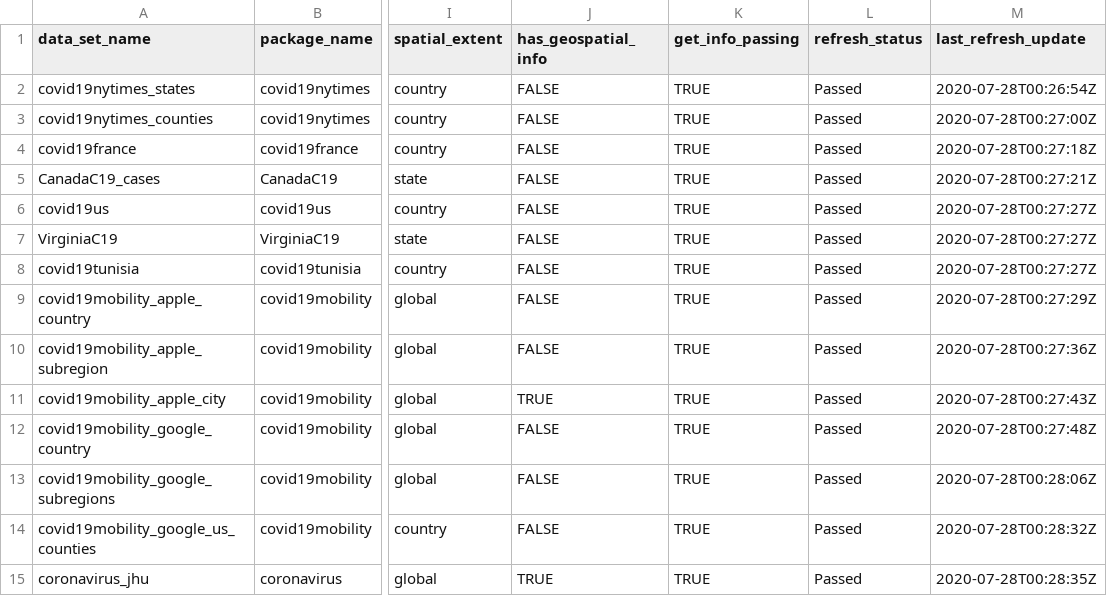
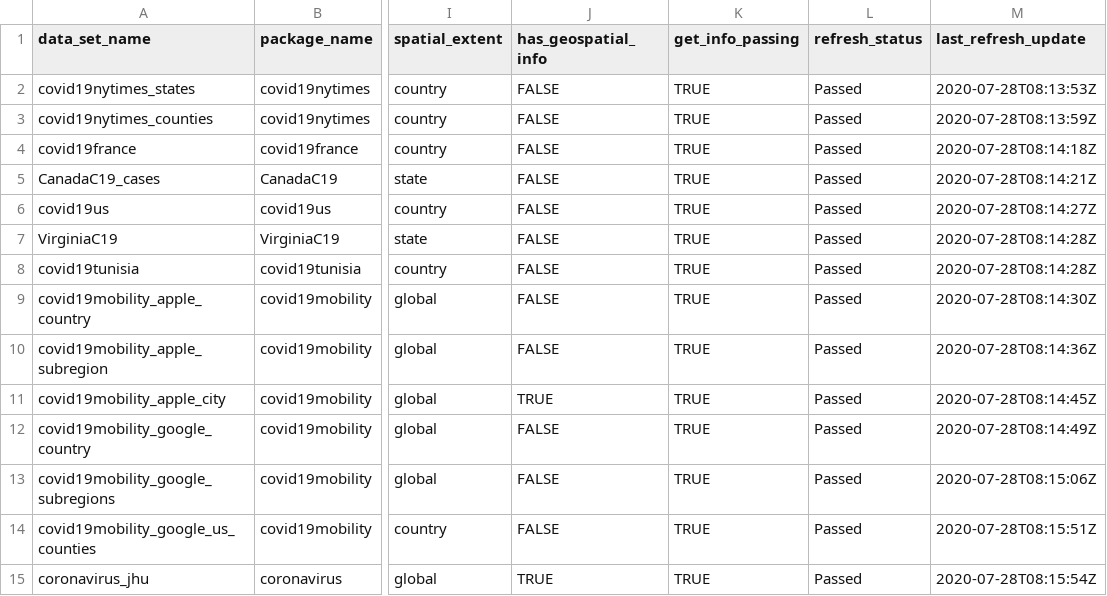
Before and after one commit to Covid19R/covid19Rdata, a CSV file: data-raw/covid19R_data_info.csv, drawn as a sheet; only a part is shown, gaps mark what is left out; the diff names each change by its address in the sheet, - before the commit and + after, or states it on an @@ line.

```diff
--- a/data-raw/covid19R_data_info.csv
+++ b/data-raw/covid19R_data_info.csv
-M2 (last_refresh_update): 2020-07-28T00:26:54Z
+M2 (last_refresh_update): 2020-07-28T08:13:53Z
-M3 (last_refresh_update): 2020-07-28T00:27:00Z
+M3 (last_refresh_update): 2020-07-28T08:13:59Z
-M4 (last_refresh_update): 2020-07-28T00:27:18Z
+M4 (last_refresh_update): 2020-07-28T08:14:18Z
-M5 (last_refresh_update): 2020-07-28T00:27:21Z
+M5 (last_refresh_update): 2020-07-28T08:14:21Z
-M6 (last_refresh_update): 2020-07-28T00:27:27Z
+M6 (last_refresh_update): 2020-07-28T08:14:27Z
-M7:M8 (last_refresh_update): 2020-07-28T00:27:27Z
+M7:M8 (last_refresh_update): 2020-07-28T08:14:28Z
-M9 (last_refresh_update): 2020-07-28T00:27:29Z
+M9 (last_refresh_update): 2020-07-28T08:14:30Z
-M10 (last_refresh_update): 2020-07-28T00:27:36Z
+M10 (last_refresh_update): 2020-07-28T08:14:36Z
-M11 (last_refresh_update): 2020-07-28T00:27:43Z
+M11 (last_refresh_update): 2020-07-28T08:14:45Z
-M12 (last_refresh_update): 2020-07-28T00:27:48Z
+M12 (last_refresh_update): 2020-07-28T08:14:49Z
-M13 (last_refresh_update): 2020-07-28T00:28:06Z
+M13 (last_refresh_update): 2020-07-28T08:15:06Z
-M14 (last_refresh_update): 2020-07-28T00:28:32Z
+M14 (last_refresh_update): 2020-07-28T08:15:51Z
-M15 (last_refresh_update): 2020-07-28T00:28:35Z
+M15 (last_refresh_update): 2020-07-28T08:15:54Z
```
Also changed, not shown: 3 other files.
